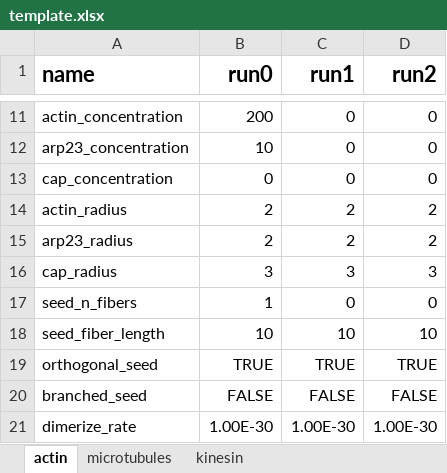
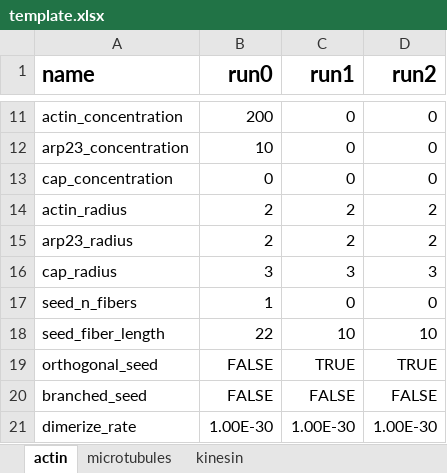
Before and after one commit to simularium/simularium-models-util, an Excel workbook: examples/actin/template.xlsx, sheet actin, drawn as a sheet; only a part is shown, gaps mark what is left out; values as stored, in another font and other column widths than the file's, no borders; the diff names each change by its address in the sheet, - before the commit and + after, or states it on an @@ line.

```diff
--- a/examples/actin/template.xlsx (sheet actin)
+++ b/examples/actin/template.xlsx (sheet actin)
-B18 (run0): 10
+B18 (run0): 22
-B19 (run0): TRUE
+B19 (run0): FALSE
```
Also changed, not shown: 5 other files.
